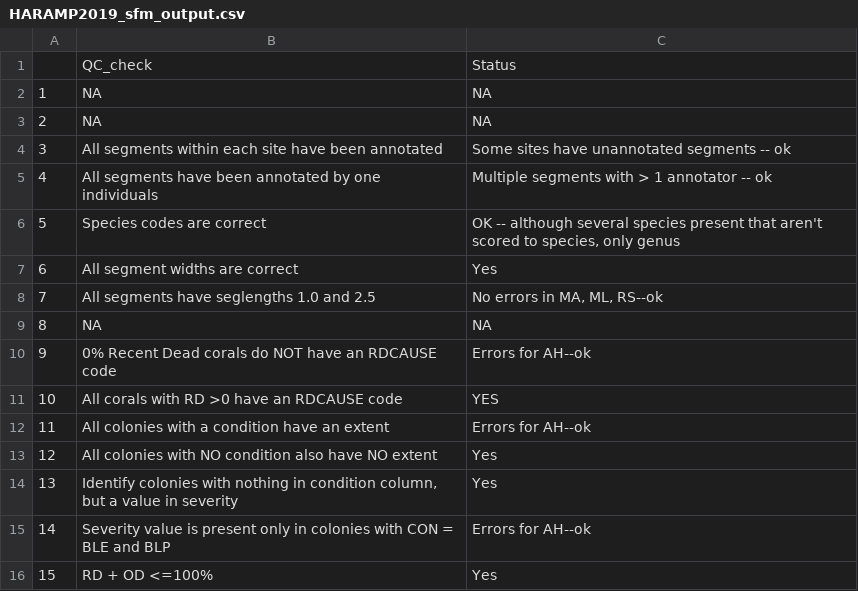
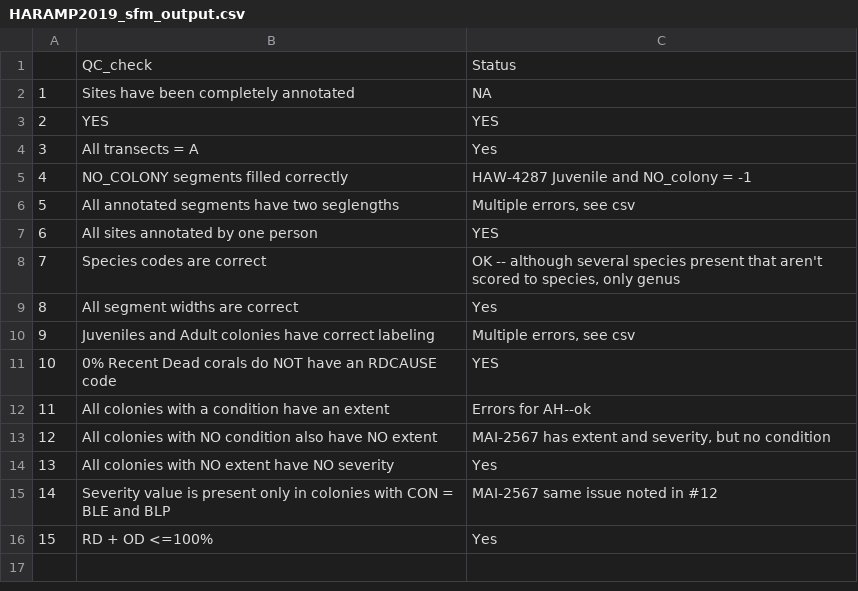
Before and after one commit to benthic-crep/Benthic-Scripts, a CSV file: SfM/HARAMP2019_sfm_output.csv, drawn as a sheet.

```diff
--- a/SfM/HARAMP2019_sfm_output.csv
+++ b/SfM/HARAMP2019_sfm_output.csv
@@ -1,16 +1,16 @@
 "","QC_check","Status"
-"1",NA,NA
-"2",NA,NA
-"3","All segments within each site have been annotated","Some sites have unannotated segments -- ok"
-"4","All segments have been annotated by one individuals","Multiple segments with > 1 annotator -- ok"
-"5","Species codes are correct","OK -- although several species present that aren't scored to species, only genus"
-"6","All segment widths are correct","Yes"
-"7","All segments have seglengths 1.0 and 2.5","No errors in MA, ML, RS--ok"
-"8",NA,NA
-"9","0% Recent Dead corals do NOT have an RDCAUSE code","Errors for AH--ok"
-"10","All corals with RD >0 have an RDCAUSE code","YES"
+"1","Sites have been completely annotated",NA
+"2","YES","YES"
+"3","All transects = A","Yes"
+"4","NO_COLONY segments filled correctly","HAW-4287 Juvenile and NO_colony = -1"
+"5","All annotated segments have two seglengths","Multiple errors, see csv"
+"6","All sites annotated by one person","YES"
+"7","Species codes are correct","OK -- although several species present that aren't scored to species, only genus"
+"8","All segment widths are correct","Yes"
+"9","Juveniles and Adult colonies have correct labeling","Multiple errors, see csv"
+"10","0% Recent Dead corals do NOT have an RDCAUSE code","YES"
 "11","All colonies with a condition have an extent","Errors for AH--ok"
-"12","All colonies with NO condition also have NO extent","Yes"
-"13","Identify colonies with nothing in condition column, but a value in severity","Yes"
-"14","Severity value is present only in colonies with CON = BLE and BLP","Errors for AH--ok"
+"12","All colonies with NO condition also have NO extent","MAI-2567 has extent and severity, but no condition"
+"13","All colonies with NO extent have NO severity","Yes"
+"14","Severity value is present only in colonies with CON = BLE and BLP","MAI-2567 same issue noted in #12"
 "15","RD + OD <=100%","Yes"
```
Also changed, not shown: SfM/Juveniles_eval.csv, SfM/sfm_missing_rows.csv, 4 other files.
